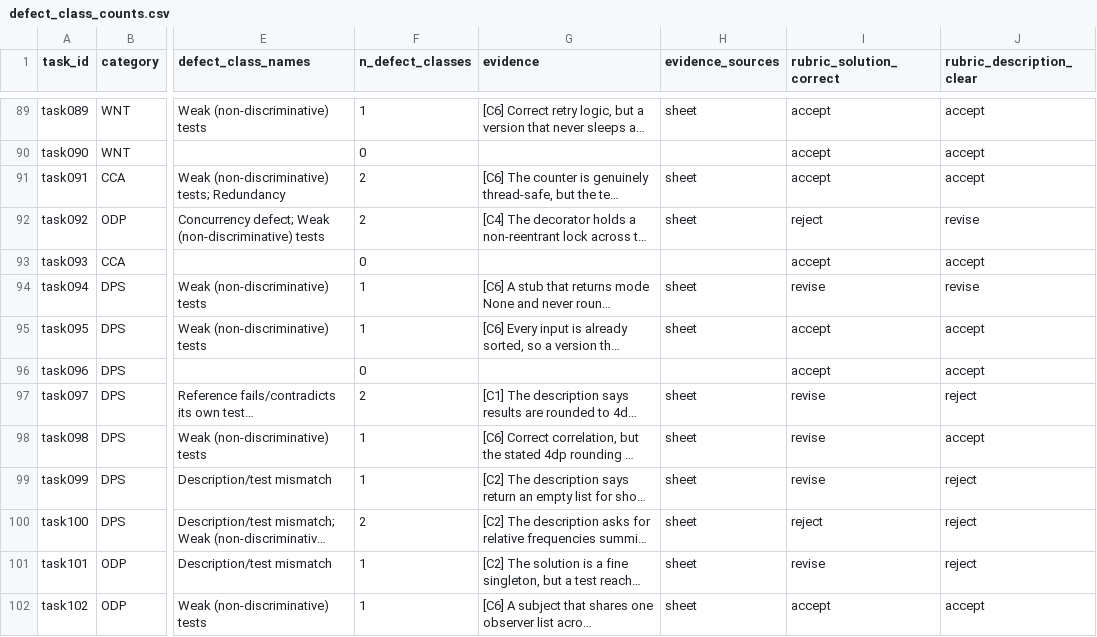
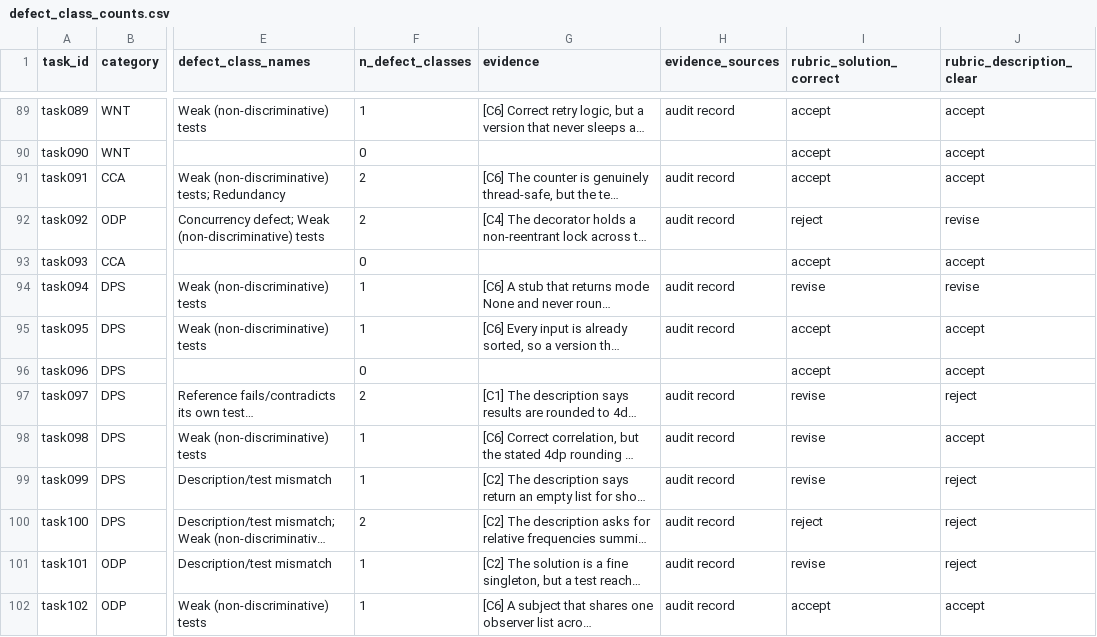
Before and after one commit to shahbazsiddeeq/vibebench-mini, a CSV file: reports/defect_class_counts.csv, drawn as a sheet; only a part is shown, gaps mark what is left out; long unchanged cells end in …; the diff covers the shown part only; the diff names each change by its address in the sheet, - before the commit and + after, or states it on an @@ line.

Commit message:
Remove references to unreleased review documents from the defect log
reports/defect_class_counts.csv and defect_class_summary.csv cited the
task-review memo and sheets by name and quoted them. Those documents are
not part of this release, so the citations dangled.

The audit findings themselves are unchanged. Only the pointers to the
unreleased documents are removed: the "REVIEW_MEMO section N" and "Memo
section N" attributions, and the evidence_sources column, which named
the memo and the sheets, now reads "audit record".

Per-class task counts are unchanged: 7, 28, 1, 2, 5, 59 and 6 across the
seven classes, over 138 rows.

```diff
--- a/reports/defect_class_counts.csv
+++ b/reports/defect_class_counts.csv
-H89 (evidence_sources): sheet
+H89 (evidence_sources): audit record
-H91:H92 (evidence_sources): sheet
+H91:H92 (evidence_sources): audit record
-H94:H95 (evidence_sources): sheet
+H94:H95 (evidence_sources): audit record
-H97:H102 (evidence_sources): sheet
+H97:H102 (evidence_sources): audit record
```
Also changed, not shown: 78 edited cells elsewhere in this file, reports/defect_class_summary.csv.
